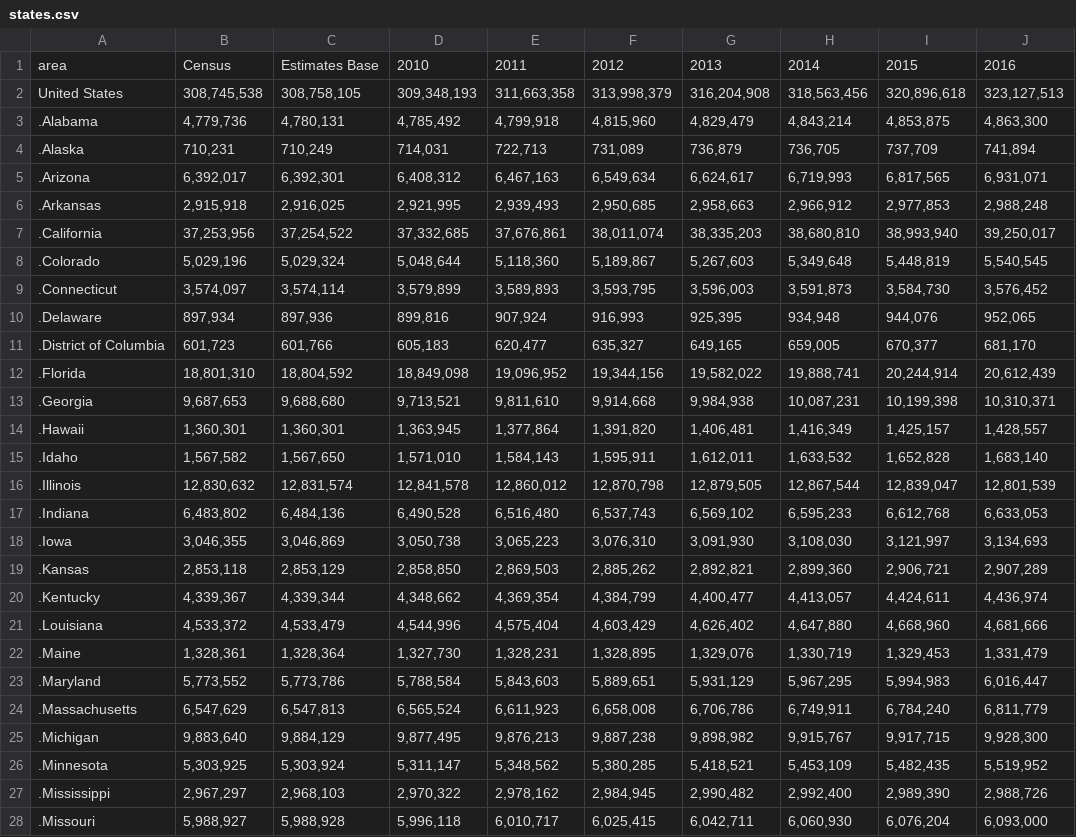
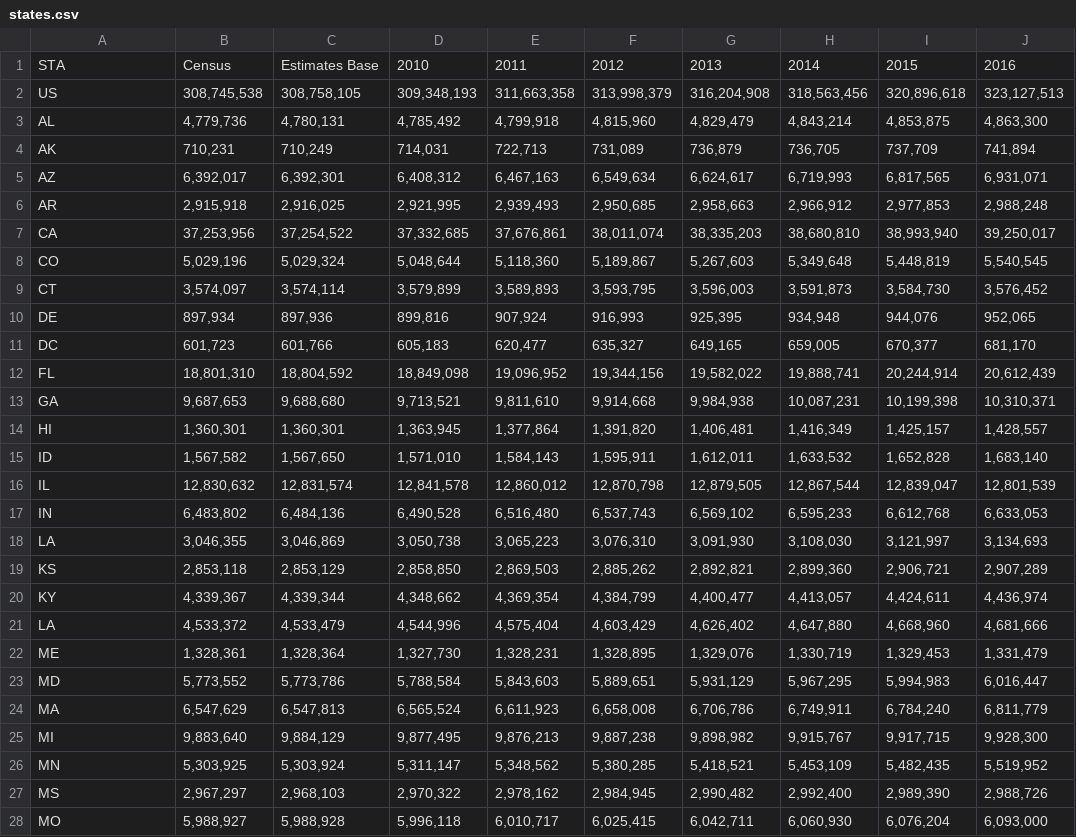
Before and after one commit to laurafang/d3js_project, a CSV file: DATA/states.csv, drawn as a sheet; only a part is shown; the diff covers the shown part only; the diff names each change by its address in the sheet, - before the commit and + after, or states it on an @@ line.

Commit message:
change states name to abbreviations

```diff
--- a/DATA/states.csv
+++ b/DATA/states.csv
-A1: area
+A1: STA
-A2: United States
+A2: US
-A3: .Alabama
+A3: AL
-A4: .Alaska
+A4: AK
-A5: .Arizona
+A5: AZ
-A6: .Arkansas
+A6: AR
-A7: .California
+A7: CA
-A8: .Colorado
+A8: CO
-A9: .Connecticut
+A9: CT
-A10: .Delaware
+A10: DE
-A11: .District of Columbia
+A11: DC
-A12: .Florida
+A12: FL
-A13: .Georgia
+A13: GA
-A14: .Hawaii
+A14: HI
-A15: .Idaho
+A15: ID
-A16: .Illinois
+A16: IL
-A17: .Indiana
+A17: IN
-A18: .Iowa
+A18: LA
-A19: .Kansas
+A19: KS
-A20: .Kentucky
+A20: KY
-A21: .Louisiana
+A21: LA
-A22: .Maine
+A22: ME
-A23: .Maryland
+A23: MD
-A24: .Massachusetts
+A24: MA
-A25: .Michigan
+A25: MI
-A26: .Minnesota
+A26: MN
-A27: .Mississippi
+A27: MS
-A28: .Missouri
+A28: MO
```
Also changed, not shown: 25 edited cells elsewhere in this file.
